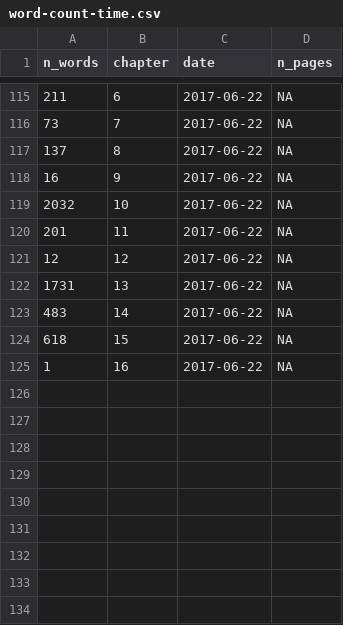
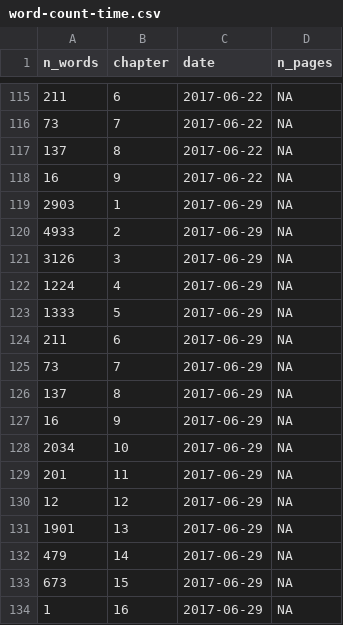
Before and after one commit to geocompx/geocompr, a CSV file: extdata/word-count-time.csv, drawn as a sheet; only a part is shown, gaps mark what is left out.

```diff
--- a/extdata/word-count-time.csv
+++ b/extdata/word-count-time.csv
@@ -118,8 +118,17 @@ n_words,chapter,date,n_pages
 16,9,2017-06-22,NA
-2032,10,2017-06-22,NA
-201,11,2017-06-22,NA
-12,12,2017-06-22,NA
-1731,13,2017-06-22,NA
-483,14,2017-06-22,NA
-618,15,2017-06-22,NA
-1,16,2017-06-22,NA
+2903,1,2017-06-29,NA
+4933,2,2017-06-29,NA
+3126,3,2017-06-29,NA
+1224,4,2017-06-29,NA
+1333,5,2017-06-29,NA
+211,6,2017-06-29,NA
+73,7,2017-06-29,NA
+137,8,2017-06-29,NA
+16,9,2017-06-29,NA
+2034,10,2017-06-29,NA
+201,11,2017-06-29,NA
+12,12,2017-06-29,NA
+1901,13,2017-06-29,NA
+479,14,2017-06-29,NA
+673,15,2017-06-29,NA
+1,16,2017-06-29,NA
```
Also changed, not shown: extdata/package_list.csv, extdata/top_dls.csv, 6 other files.
